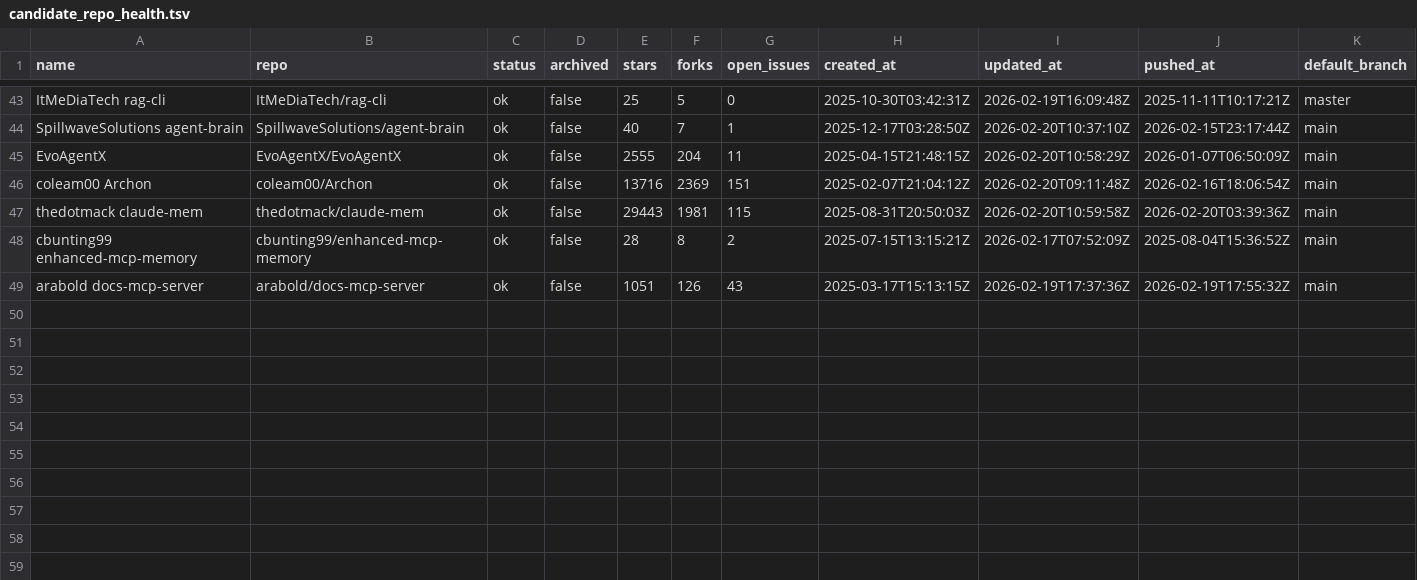
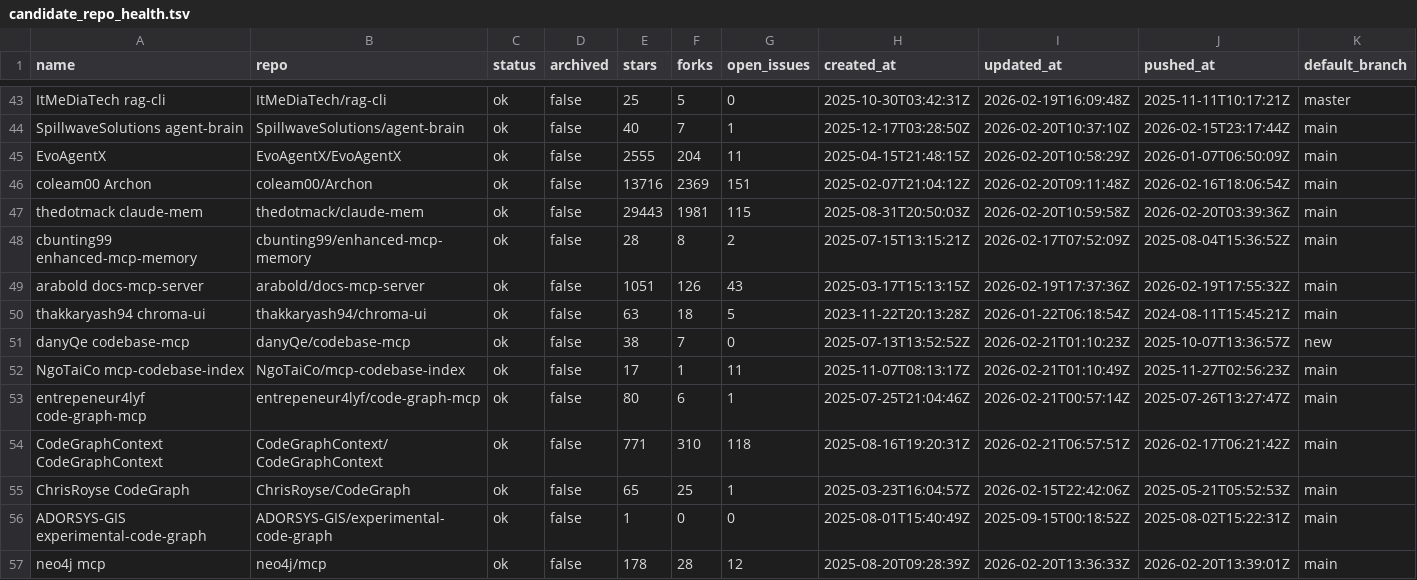
Before and after one commit to sunray-eu/mcp-stack-orchestrator, a TSV file: report/data/candidate_repo_health.tsv, drawn as a sheet; only a part is shown, gaps mark what is left out; rows hold the shown columns only; the diff names each change by its address in the sheet, - before the commit and + after, or states it on an @@ line.

```diff
--- a/report/data/candidate_repo_health.tsv
+++ b/report/data/candidate_repo_health.tsv
+row 50: thakkaryash94 chroma-ui | thakkaryash94/chroma-ui | ok | false | 63 | 18 | 5 | 2023-11-22T20:13:28Z | 2026-01-22T06:18:54Z | 2024-08-11T15:45:21Z | main
+row 51: danyQe codebase-mcp | danyQe/codebase-mcp | ok | false | 38 | 7 | 0 | 2025-07-13T13:52:52Z | 2026-02-21T01:10:23Z | 2025-10-07T13:36:57Z | new
+row 52: NgoTaiCo mcp-codebase-index | NgoTaiCo/mcp-codebase-index | ok | false | 17 | 1 | 11 | 2025-11-07T08:13:17Z | 2026-02-21T01:10:49Z | 2025-11-27T02:56:23Z | main
+row 53: entrepeneur4lyf code-graph-mcp | entrepeneur4lyf/code-graph-mcp | ok | false | 80 | 6 | 1 | 2025-07-25T21:04:46Z | 2026-02-21T00:57:14Z | 2025-07-26T13:27:47Z | main
+row 54: CodeGraphContext CodeGraphContext | CodeGraphContext/CodeGraphContext | ok | false | 771 | 310 | 118 | 2025-08-16T19:20:31Z | 2026-02-21T06:57:51Z | 2026-02-17T06:21:42Z | main
+row 55: ChrisRoyse CodeGraph | ChrisRoyse/CodeGraph | ok | false | 65 | 25 | 1 | 2025-03-23T16:04:57Z | 2026-02-15T22:42:06Z | 2025-05-21T05:52:53Z | main
+row 56: ADORSYS-GIS experimental-code-graph | ADORSYS-GIS/experimental-code-graph | ok | false | 1 | 0 | 0 | 2025-08-01T15:40:49Z | 2025-09-15T00:18:52Z | 2025-08-02T15:22:31Z | main
+row 57: neo4j mcp | neo4j/mcp | ok | false | 178 | 28 | 12 | 2025-08-20T09:28:39Z | 2026-02-20T13:36:33Z | 2026-02-20T13:39:01Z | main
```
Also changed, not shown: report/data/candidate_outcomes.tsv, report/data/candidate_static_risk.tsv, 23 other files.
